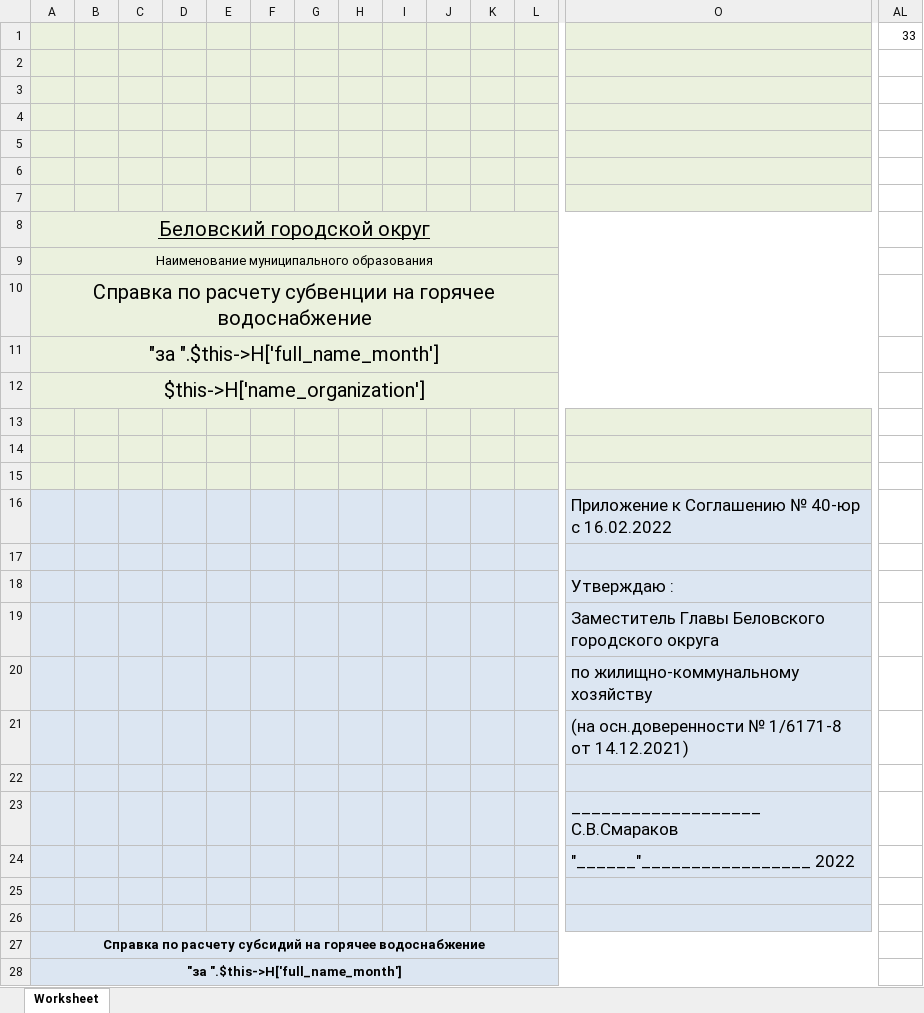
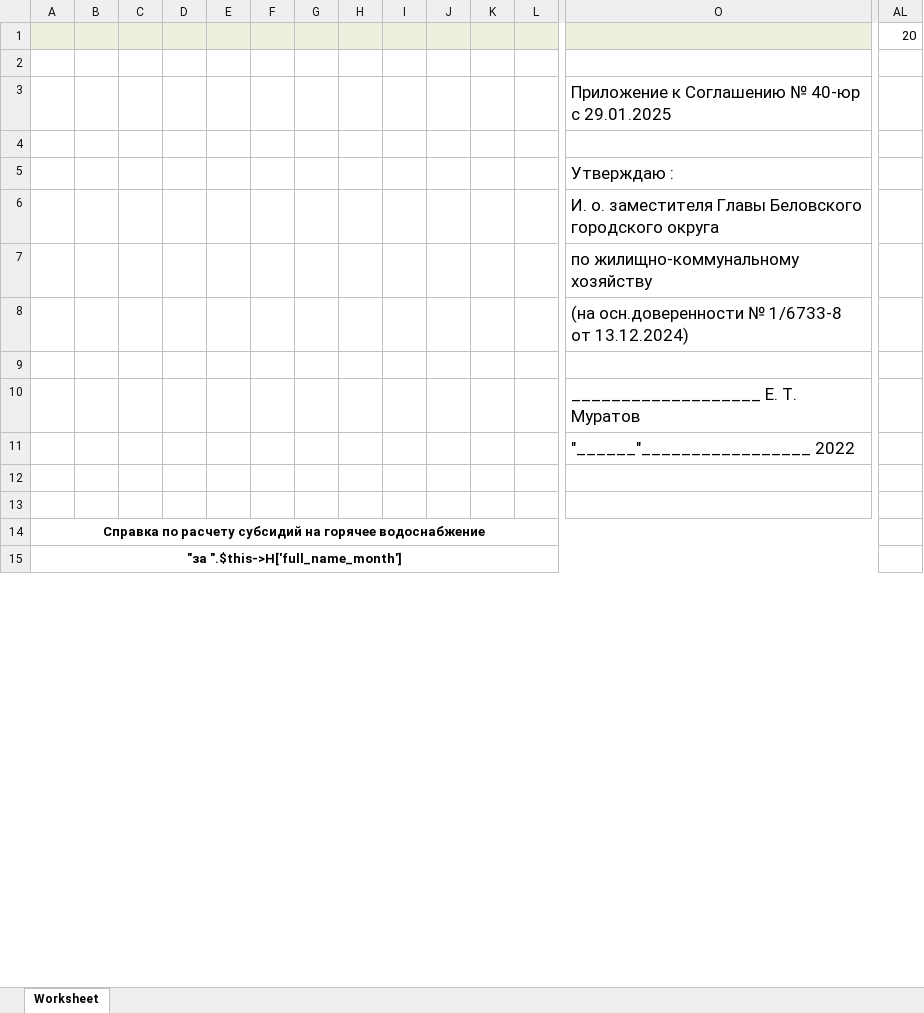
Before and after one commit to ddrsdram/REPORTS, an Excel workbook: Reports/AreDifferent/decryption_hotWater_byHouse3/decryption_hotWater_byHouse3.xlsx, sheet Worksheet, drawn as a sheet; only a part is shown, gaps mark what is left out; values as stored, in another font and other column widths than the file's, no borders; removed rows and columns are numbered as before the commit, all else as after; rows hold the shown columns only; the diff covers the shown part only; the diff names each change by its address in the sheet, - before the commit and + after, or states it on an @@ line.

```diff
--- a/Reports/AreDifferent/decryption_hotWater_byHouse3/decryption_hotWater_byHouse3.xlsx (sheet Worksheet)
+++ b/Reports/AreDifferent/decryption_hotWater_byHouse3/decryption_hotWater_byHouse3.xlsx (sheet Worksheet)
-AL1: 33
+AL1: 20
-A2:O2 fill: #EBF1DE
+A2:O2 fill: none
-row 3: (empty)
-row 4: (empty)
-row 5: (empty)
-row 6: (empty)
-row 7: (empty)
-row 8: Беловский городской округ
-row 9: Наименование муниципального образования
-row 10: Справка по расчету субвенции на горячее водоснабжение
-row 11: "за ".$this->H['full_name_month']
-row 12: $this->H['name_organization']
-row 13: (empty)
-row 14: (empty)
-row 15: (empty)
-A3:O15 fill: #DCE6F2
+A3:O15 fill: none
-O3: Приложение к Соглашению № 40-юр с 16.02.2022
+O3: Приложение к Соглашению № 40-юр с 29.01.2025
-O6: Заместитель Главы Беловского…
+O6: И. о. заместителя Главы Беловского…
-O8: …осн.доверенности № 1/6171-8 от 14.12.2021)
+O8: …осн.доверенности № 1/6733-8 от 13.12.2024)
-O10: ___________________ С.В.Смараков
+O10: ___________________ Е. Т. Муратов
```
Also changed, not shown: 13 removed rows, 3 edited cells and cell formats elsewhere in this sheet, Reports/AreDifferent/decryption_canalisation_byHouse2/decryption_canalisation_byHouse2.xlsx, Reports/AreDifferent/decryption_coldWater_byHouse2/decryption_coldWater_byHouse2.xlsx, 2 other files.
